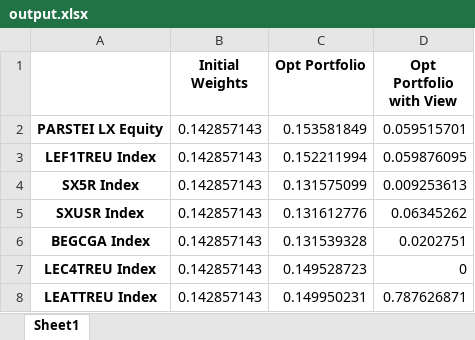
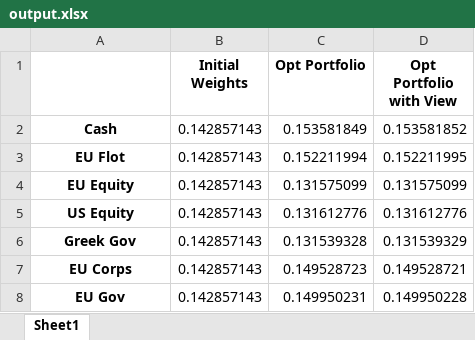
Before and after one commit to liaskast/Jupyter-Notebook-Portfolio-Optimization, an Excel workbook: Main/output.xlsx, sheet Sheet1, drawn as a sheet; values as stored, in another font and other column widths than the file's, no borders; the diff names each change by its address in the sheet, - before the commit and + after, or states it on an @@ line.

```diff
--- a/Main/output.xlsx (sheet Sheet1)
+++ b/Main/output.xlsx (sheet Sheet1)
-A2: PARSTEI LX Equity
+A2: Cash
-D2 (Opt Portfolio with View): 0.059515701
+D2 (Opt Portfolio with View): 0.153581852
-A3: LEF1TREU Index
+A3: EU Flot
-D3 (Opt Portfolio with View): 0.059876095
+D3 (Opt Portfolio with View): 0.152211995
-A4: SX5R Index
+A4: EU Equity
-D4 (Opt Portfolio with View): 0.009253613
+D4 (Opt Portfolio with View): 0.131575099
-A5: SXUSR Index
+A5: US Equity
-D5 (Opt Portfolio with View): 0.06345262
+D5 (Opt Portfolio with View): 0.131612776
-A6: BEGCGA Index
+A6: Greek Gov
-D6 (Opt Portfolio with View): 0.0202751
+D6 (Opt Portfolio with View): 0.131539329
-A7: LEC4TREU Index
+A7: EU Corps
-D7 (Opt Portfolio with View): 0
+D7 (Opt Portfolio with View): 0.149528721
-A8: LEATTREU Index
+A8: EU Gov
-D8 (Opt Portfolio with View): 0.787626871
+D8 (Opt Portfolio with View): 0.149950228
```
Also changed, not shown: 1 other file.
